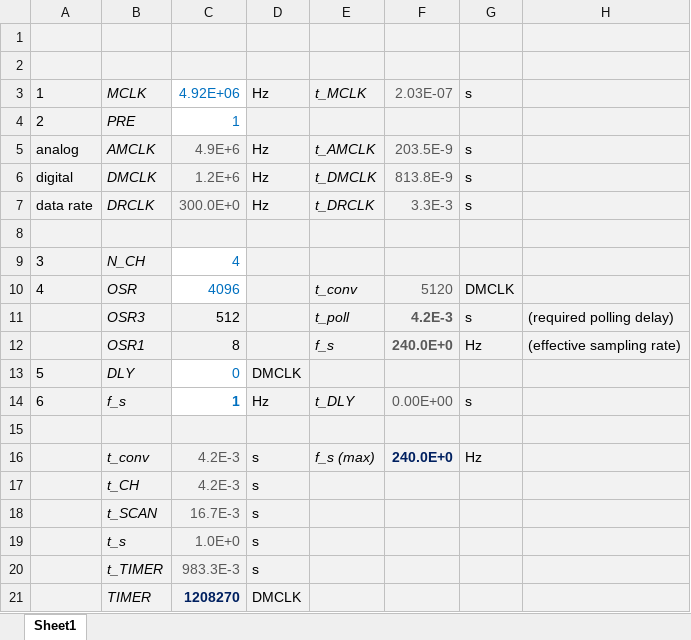
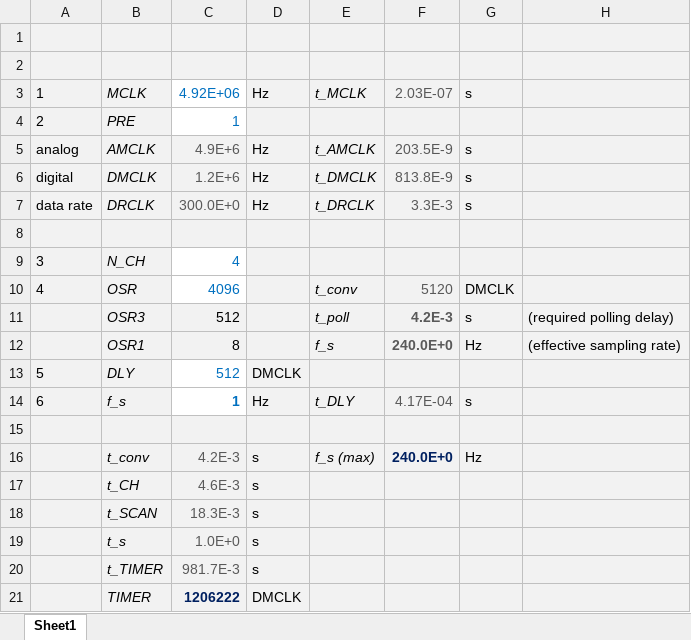
Before and after one commit to fhnw-ise-qcrypt/stm32-wiggly-pointy, an Excel workbook: MCP3561_SCAN_ModeSamplerate_Calculator.xlsx, sheet Sheet1, drawn as a sheet; values as stored, in another font and other column widths than the file's, no borders; charts and pictures and conditional formats not drawn; the diff names each change by its address in the sheet, - before the commit and + after, or states it on an @@ line.

Commit message:
SCAN mode working (polling IRQ pin)

```diff
--- a/MCP3561_SCAN_ModeSamplerate_Calculator.xlsx (sheet Sheet1)
+++ b/MCP3561_SCAN_ModeSamplerate_Calculator.xlsx (sheet Sheet1)
-C13: 0
+C13: 512
-F14: 0.00E+00
+F14: 4.17E-04
-C17: 4.2E-3
+C17: 4.6E-3
-C18: 16.7E-3
+C18: 18.3E-3
-C20: 983.3E-3
+C20: 981.7E-3
-C21: 1208270
+C21: 1206222
```
Also changed, not shown: 3 other files.
